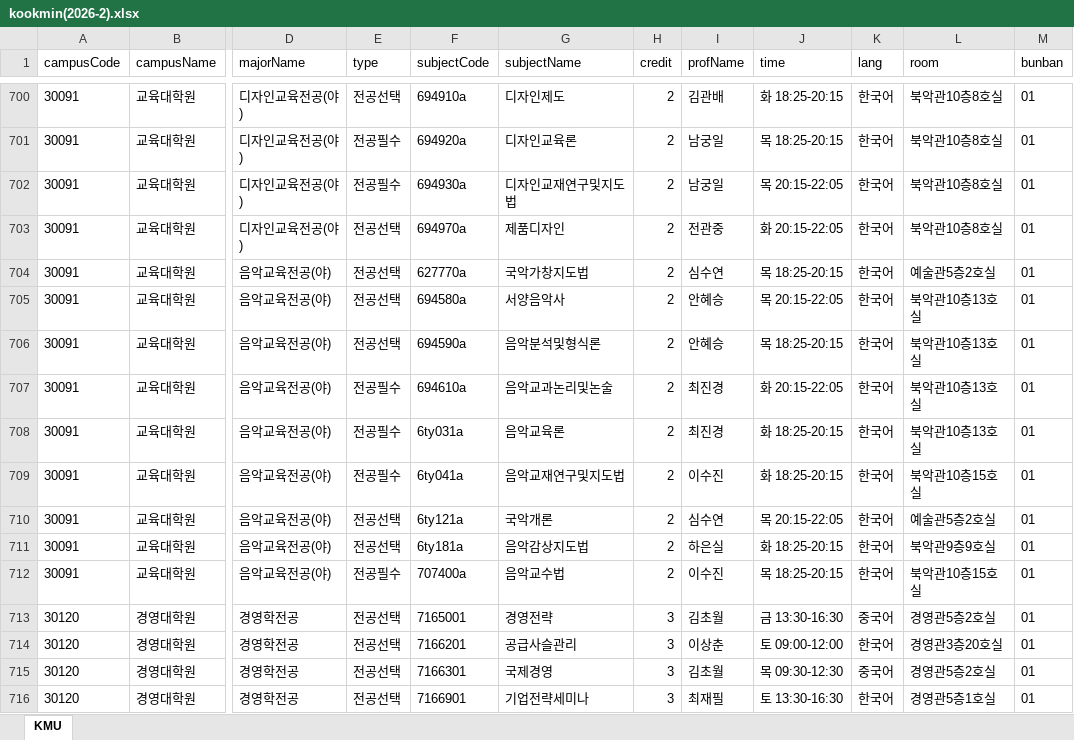
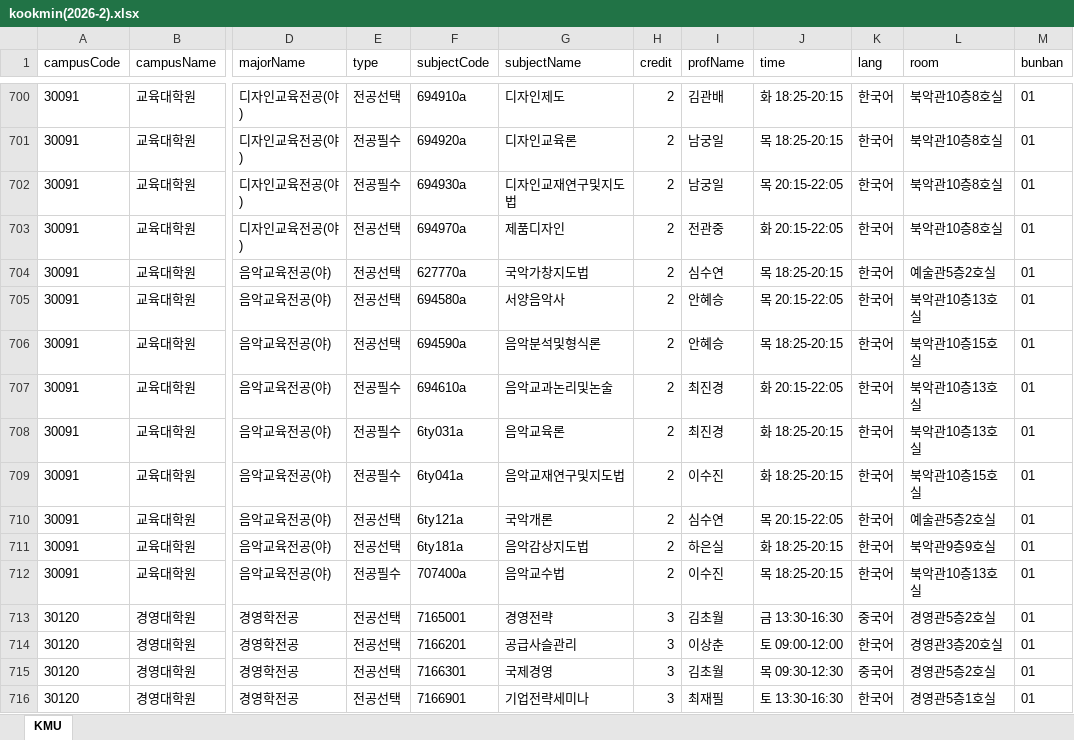
Before and after one commit to calvin0504/sugang-tracker, an Excel workbook: actions_fetch/out/kookmin(2026-2).xlsx, sheet KMU, drawn as a sheet; only a part is shown, gaps mark what is left out; values as stored, in another font and other column widths than the file's, no borders; the diff covers the shown part only; the diff names each change by its address in the sheet, - before the commit and + after, or states it on an @@ line.

```diff
--- a/actions_fetch/out/kookmin(2026-2).xlsx (sheet KMU)
+++ b/actions_fetch/out/kookmin(2026-2).xlsx (sheet KMU)
-L706 (room): 북악관10층13호실
+L706 (room): 북악관10층15호실
-L712 (room): 북악관10층15호실
+L712 (room): 북악관10층13호실
```
Also changed, not shown: 1 added row and 5 edited cells elsewhere in this sheet, 1 other file.
